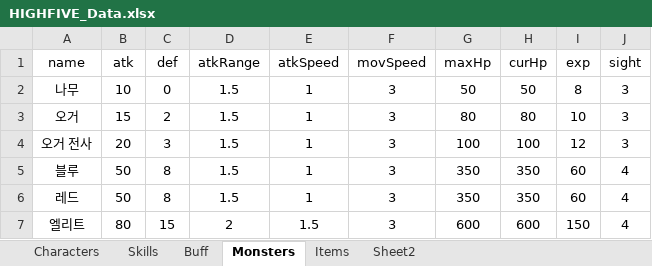
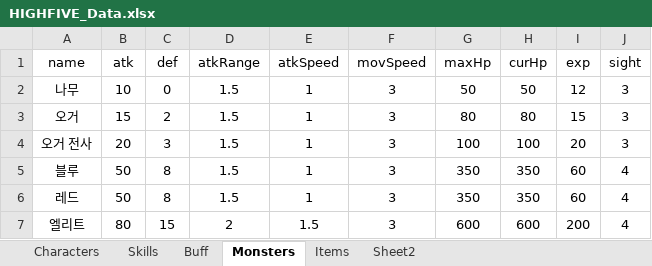
Before and after one commit to oteosuk/HIGHFIVE, an Excel workbook: HIGHFIVE/Assets/Resources/Data/HIGHFIVE_Data.xlsx, sheet Monsters, drawn as a sheet; values as stored, in another font and other column widths than the file's, no borders; the diff names each change by its address in the sheet, - before the commit and + after, or states it on an @@ line.

Commit message:
[Fix] Elite Collider & AttackRange Fix / Exp Balance Fix

```diff
--- a/HIGHFIVE/Assets/Resources/Data/HIGHFIVE_Data.xlsx (sheet Monsters)
+++ b/HIGHFIVE/Assets/Resources/Data/HIGHFIVE_Data.xlsx (sheet Monsters)
-I2 (exp): 8
+I2 (exp): 12
-I3 (exp): 10
+I3 (exp): 15
-I4 (exp): 12
+I4 (exp): 20
-I7 (exp): 150
+I7 (exp): 200
```
Also changed, not shown: 3 other files.
